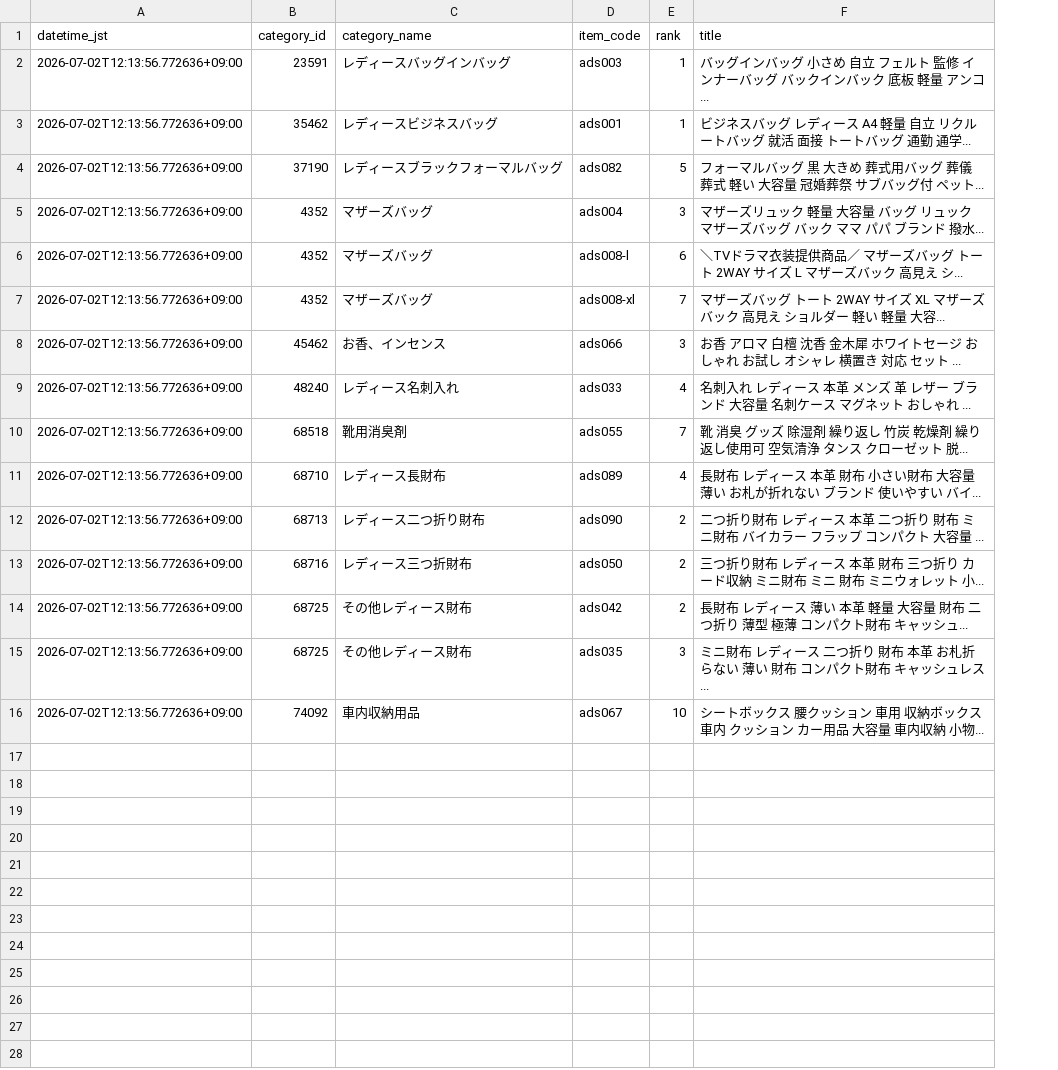
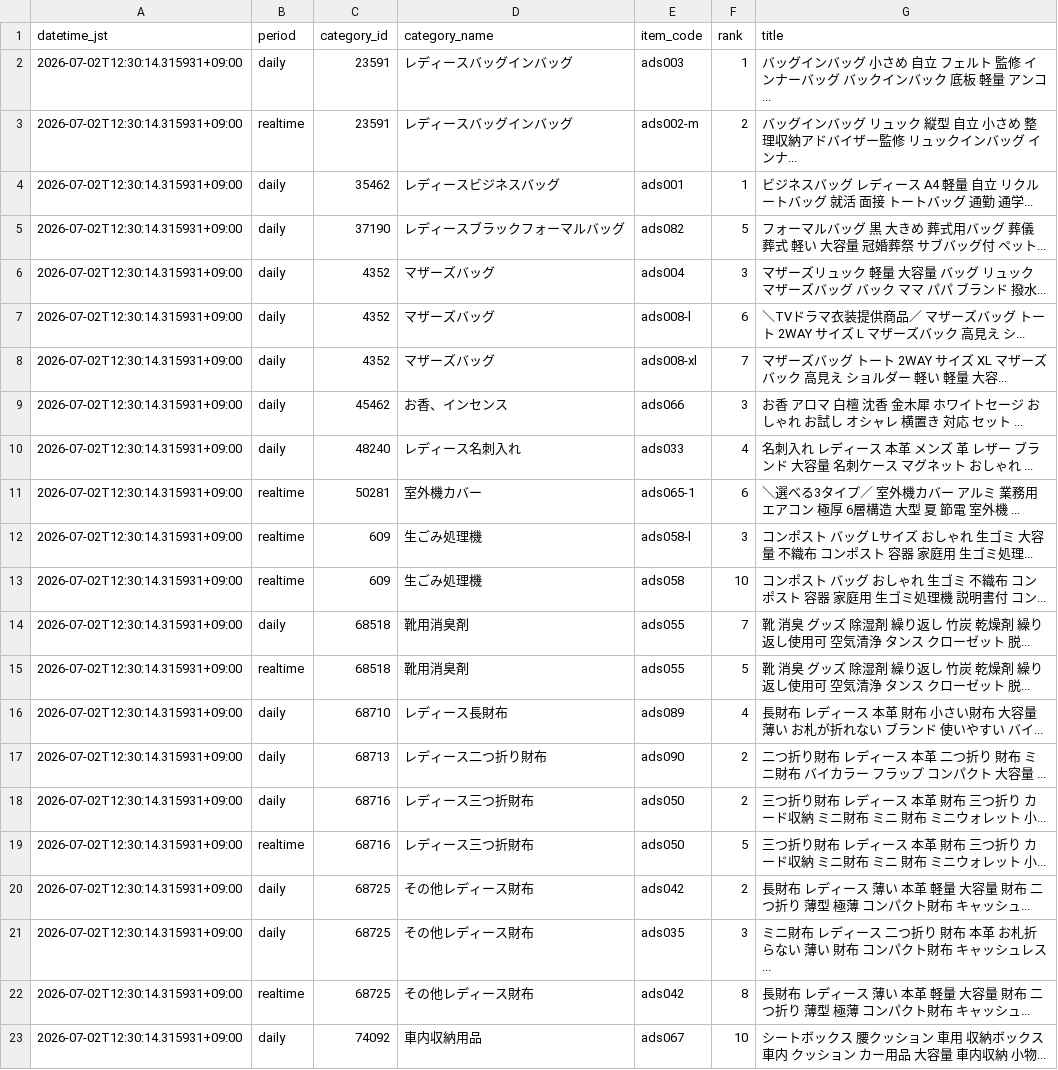
Before and after one commit to ads-hideki/yahoo-ranking-monitor, a CSV file: data/history.csv, drawn as a sheet; addresses are those after the commit; the diff names each change by its address in the sheet, - before the commit and + after, or states it on an @@ line.

```diff
--- a/data/history.csv
+++ b/data/history.csv
+column B (period), row 2: daily; rows 4-10: all daily; row 14: daily; rows 16-18: all daily; rows 20-21: daily | daily; row 23: daily
-A2 (datetime_jst): 2026-07-02T12:13:56.772636+09:00
+A2 (datetime_jst): 2026-07-02T12:30:14.315931+09:00
+row 3: 2026-07-02T12:30:14.315931+09:00 | realtime | 23591 | レディースバッグインバッグ | ads002-m | 2 | バッグインバッグ リュック 縦型 自立 小さめ 整理収納アドバイザー監修 リュックインバッグ インナ...
-A4:A10 (datetime_jst): 2026-07-02T12:13:56.772636+09:00
+A4:A10 (datetime_jst): 2026-07-02T12:30:14.315931+09:00
+row 11: 2026-07-02T12:30:14.315931+09:00 | realtime | 50281 | 室外機カバー | ads065-1 | 6 | ＼選べる3タイプ／ 室外機カバー アルミ 業務用 エアコン 極厚 6層構造 大型 夏 節電 室外機 ...
+row 12: 2026-07-02T12:30:14.315931+09:00 | realtime | 609 | 生ごみ処理機 | ads058-l | 3 | コンポスト バッグ Lサイズ おしゃれ 生ゴミ 大容量 不織布 コンポスト 容器 家庭用 生ゴミ処理...
+row 13: 2026-07-02T12:30:14.315931+09:00 | realtime | 609 | 生ごみ処理機 | ads058 | 10 | コンポスト バッグ おしゃれ 生ゴミ 不織布 コンポスト 容器 家庭用 生ゴミ処理機 説明書付 コン...
-A14 (datetime_jst): 2026-07-02T12:13:56.772636+09:00
+A14 (datetime_jst): 2026-07-02T12:30:14.315931+09:00
+row 15: 2026-07-02T12:30:14.315931+09:00 | realtime | 68518 | 靴用消臭剤 | ads055 | 5 | 靴 消臭 グッズ 除湿剤 繰り返し 竹炭 乾燥剤 繰り返し使用可 空気清浄 タンス クローゼット 脱...
-A16:A18 (datetime_jst): 2026-07-02T12:13:56.772636+09:00
+A16:A18 (datetime_jst): 2026-07-02T12:30:14.315931+09:00
+row 19: 2026-07-02T12:30:14.315931+09:00 | realtime | 68716 | レディース三つ折財布 | ads050 | 5 | 三つ折り財布 レディース 本革 財布 三つ折り カード収納 ミニ財布 ミニ 財布 ミニウォレット 小...
-A20:A21 (datetime_jst): 2026-07-02T12:13:56.772636+09:00
+A20:A21 (datetime_jst): 2026-07-02T12:30:14.315931+09:00
+row 22: 2026-07-02T12:30:14.315931+09:00 | realtime | 68725 | その他レディース財布 | ads042 | 8 | 長財布 レディース 薄い 本革 軽量 大容量 財布 二つ折り 薄型 極薄 コンパクト財布 キャッシュ...
-A23 (datetime_jst): 2026-07-02T12:13:56.772636+09:00
+A23 (datetime_jst): 2026-07-02T12:30:14.315931+09:00
```
Also changed, not shown: 10 other files.
